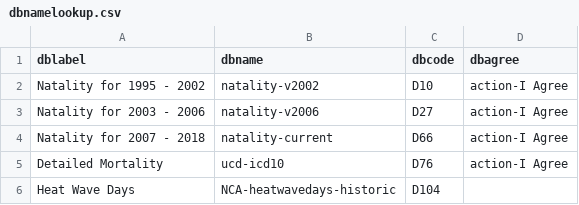
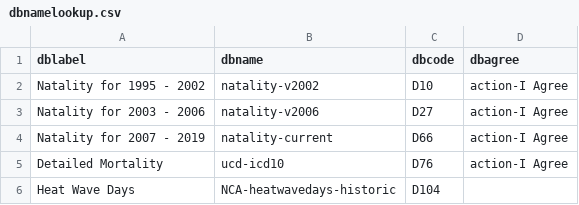
Before and after one commit to socdataR/wonderapi, a CSV file: data-raw/dbnamelookup.csv, drawn as a sheet.

```diff
--- a/data-raw/dbnamelookup.csv
+++ b/data-raw/dbnamelookup.csv
@@ -3,3 +3,3 @@ Natality for 1995 - 2002,natality-v2002,D10,action-I Agree
 Natality for 2003 - 2006,natality-v2006,D27,action-I Agree
-Natality for 2007 - 2018,natality-current,D66,action-I Agree
+Natality for 2007 - 2019,natality-current,D66,action-I Agree
 Detailed Mortality,ucd-icd10,D76,action-I Agree
```
Also changed, not shown: 4 other files.
